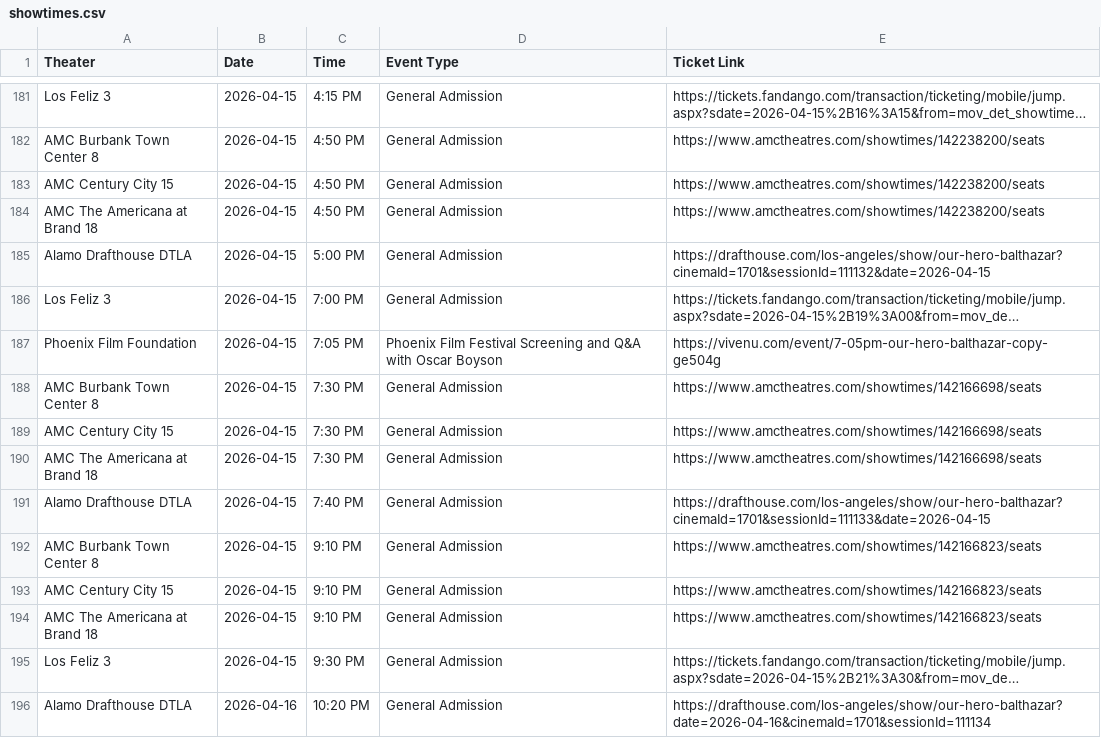
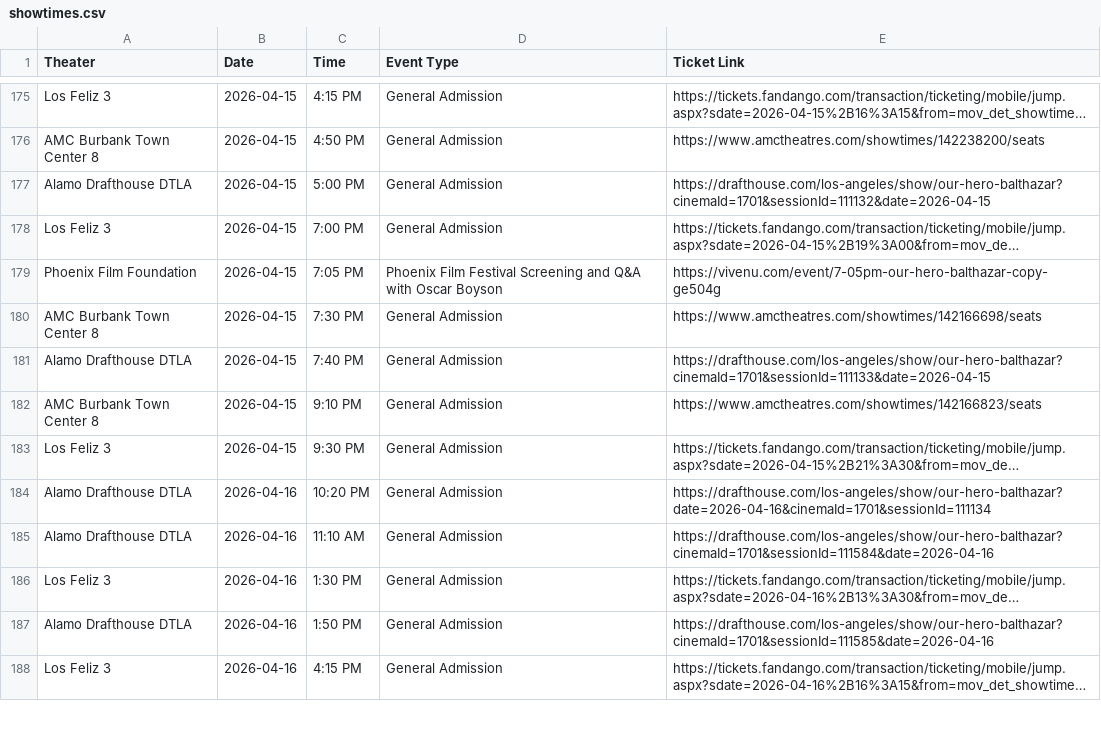
Before and after one commit to rommelnunez/wg-website, a CSV file: public/data/showtimes.csv, drawn as a sheet; only a part is shown, gaps mark what is left out; the shorter side is filled out with more unchanged rows; long unchanged cells end in …; the diff covers the shown part only; the diff names each change by its address in the sheet, - before the commit and + after, or states it on an @@ line.

```diff
--- a/public/data/showtimes.csv
+++ b/public/data/showtimes.csv
-row 183: AMC Century City 15 | 2026-04-15 | 4:50 PM | General Admission | https://www.amctheatres.com/showtimes/142238200/seats
-row 184: AMC The Americana at Brand 18 | 2026-04-15 | 4:50 PM | General Admission | https://www.amctheatres.com/showtimes/142238200/seats
-row 189: AMC Century City 15 | 2026-04-15 | 7:30 PM | General Admission | https://www.amctheatres.com/showtimes/142166698/seats
-row 190: AMC The Americana at Brand 18 | 2026-04-15 | 7:30 PM | General Admission | https://www.amctheatres.com/showtimes/142166698/seats
-row 193: AMC Century City 15 | 2026-04-15 | 9:10 PM | General Admission | https://www.amctheatres.com/showtimes/142166823/seats
-row 194: AMC The Americana at Brand 18 | 2026-04-15 | 9:10 PM | General Admission | https://www.amctheatres.com/showtimes/142166823/seats
```
Also changed, not shown: 6 removed rows elsewhere in this file.
